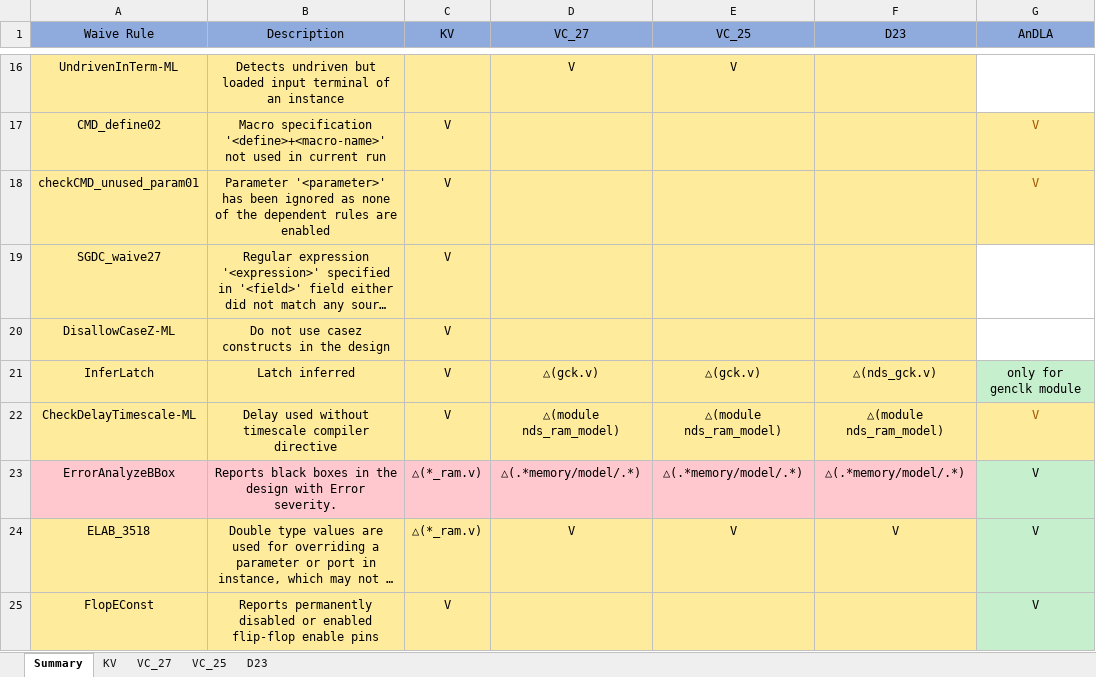
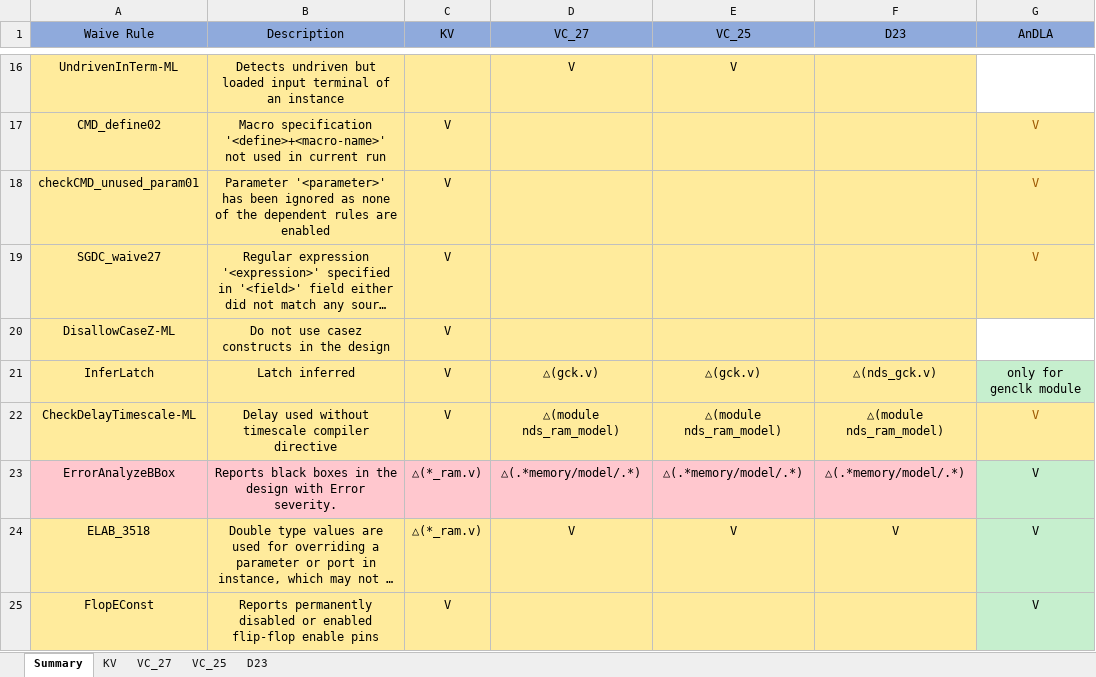
Before and after one commit to jnjnliwenjie0022/obs, an Excel workbook: de/design_spec/ref/linting table.xlsx, sheet Summary, drawn as a sheet; only a part is shown, gaps mark what is left out; long unchanged cells end in …; values as stored, in another font and other column widths than the file's, no borders; the diff names each change by its address in the sheet, - before the commit and + after, or states it on an @@ line.

```diff
--- a/de/design_spec/ref/linting table.xlsx (sheet Summary)
+++ b/de/design_spec/ref/linting table.xlsx (sheet Summary)
-G19 (AnDLA): (empty)
+G19 (AnDLA): V
-G19 fill: none
+G19 fill: #FFEB9C
```
Also changed, not shown: 1 other file.
